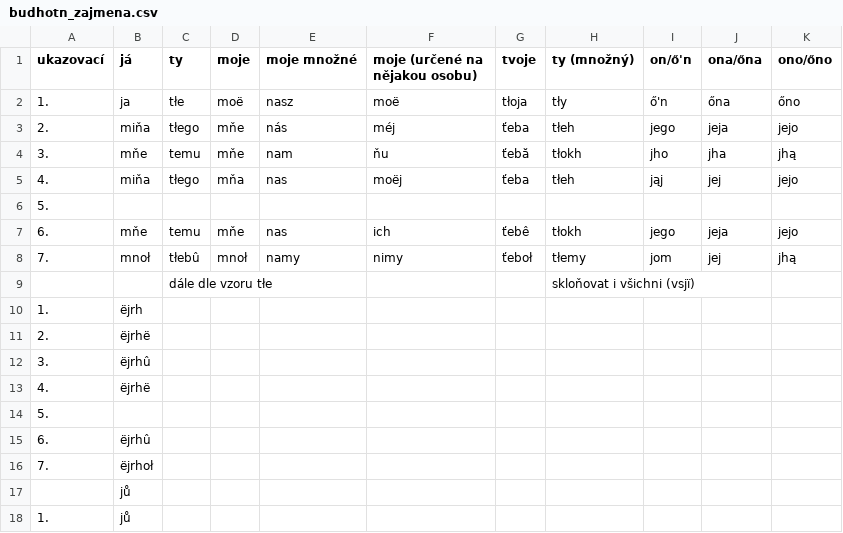
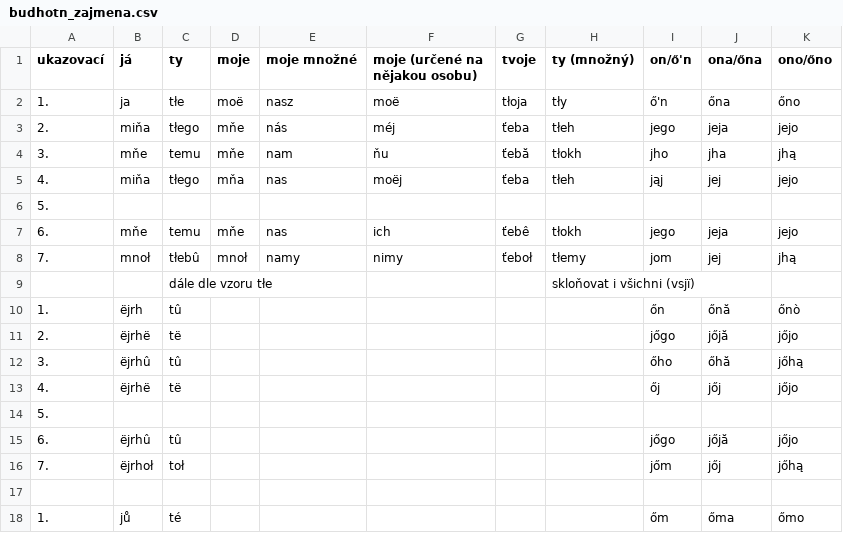
Before and after one commit to 637man/Budhotn, a CSV file: budhotn_zajmena.csv, drawn as a sheet; only a part is shown; the diff covers the shown part only.

Commit message:
Synchronizace s 9. verzí.

```diff
--- a/budhotn_zajmena.csv
+++ b/budhotn_zajmena.csv
@@ -9,10 +9,10 @@ ukazovací,já,ty,moje,moje množné,moje (určené na nějakou osobu),tvoje,ty
 ,,dále dle vzoru tłe,,,,,skloňovat i všichni (vsjï),,,
-1.,ëjrh,,,,,,,,,
-2.,ëjrhë,,,,,,,,,
-3.,ëjrhû,,,,,,,,,
-4.,ëjrhë,,,,,,,,,
+1.,ëjrh,tû,,,,,,őn,őnă,őnò
+2.,ëjrhë,të,,,,,,jőgo,jőjă,jőjo
+3.,ëjrhû,tû,,,,,,őho,őhă,jőhą
+4.,ëjrhë,të,,,,,,őj,jőj,jőjo
 5.,,,,,,,,,,
-6.,ëjrhû,,,,,,,,,
-7.,ëjrhoł,,,,,,,,,
-,jů,,,,,,,,,
-1.,jů,,,,,,,,,
+6.,ëjrhû,tû,,,,,,jőgo,jőjă,jőjo
+7.,ëjrhoł,toł,,,,,,jőm,jőj,jőhą
+,,,,,,,,,,
+1.,jů,té,,,,,,őm,őma,őmo
```
Also changed, not shown: 20 edited cells elsewhere in this file.
